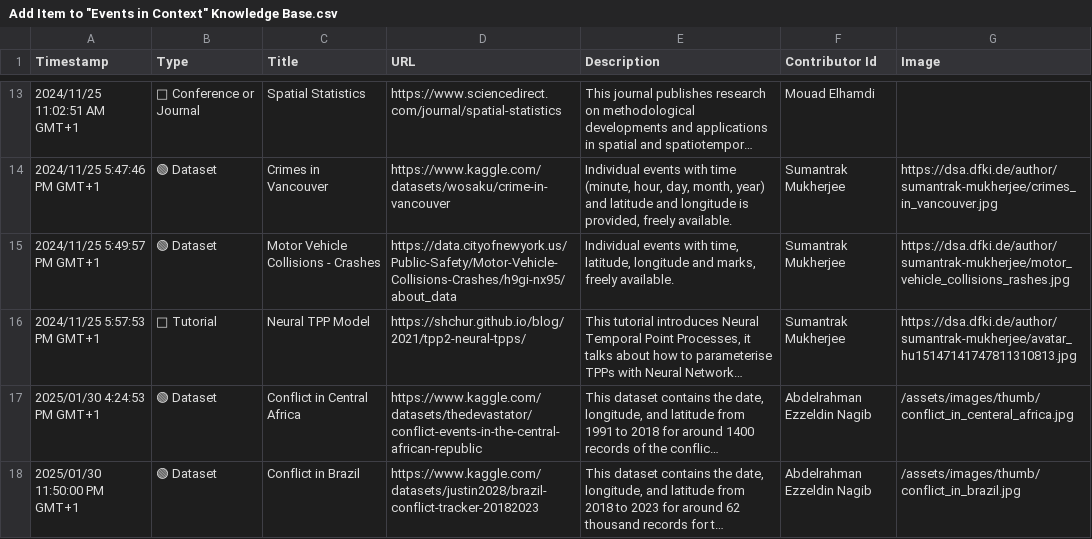
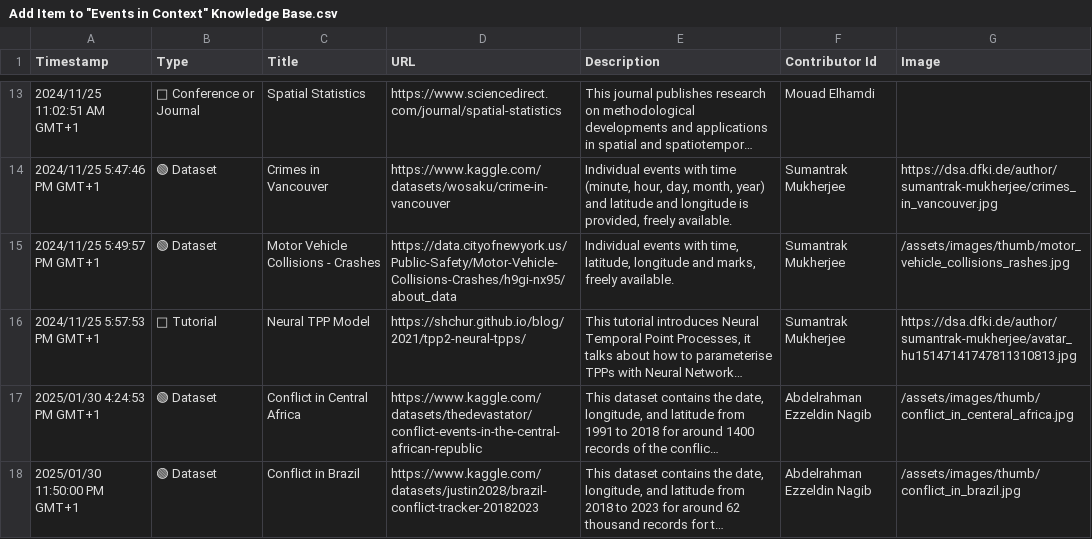
Before and after one commit to events2025/events2025.github.io, a CSV file: data/Add Item to "Events in Context" Knowledge Base.csv, drawn as a sheet; only a part is shown, gaps mark what is left out; long unchanged cells end in …; the diff names each change by its address in the sheet, - before the commit and + after, or states it on an @@ line.

Commit message:
Update Add Item to "Events in Context" Knowledge Base.csv

```diff
--- a/data/Add Item to "Events in Context" Knowledge Base.csv
+++ b/data/Add Item to "Events in Context" Knowledge Base.csv
-G15 (Image): https://dsa.dfki.de/author/sumantrak-mukherjee/motor_vehicle_collisions_rashes.jpg
+G15 (Image): /assets/images/thumb/motor_vehicle_collisions_rashes.jpg
```
